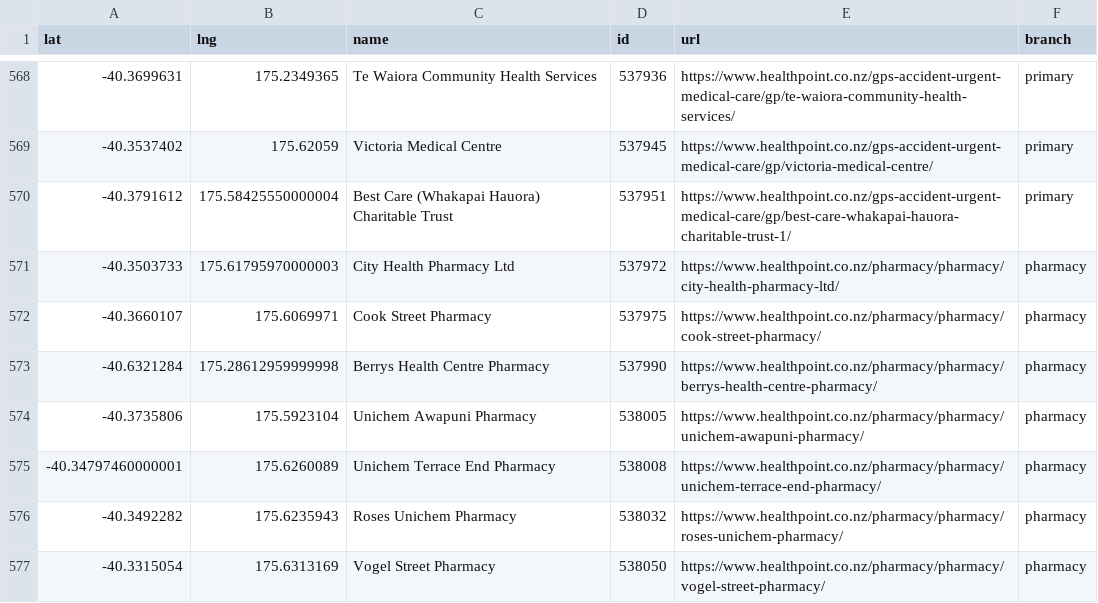
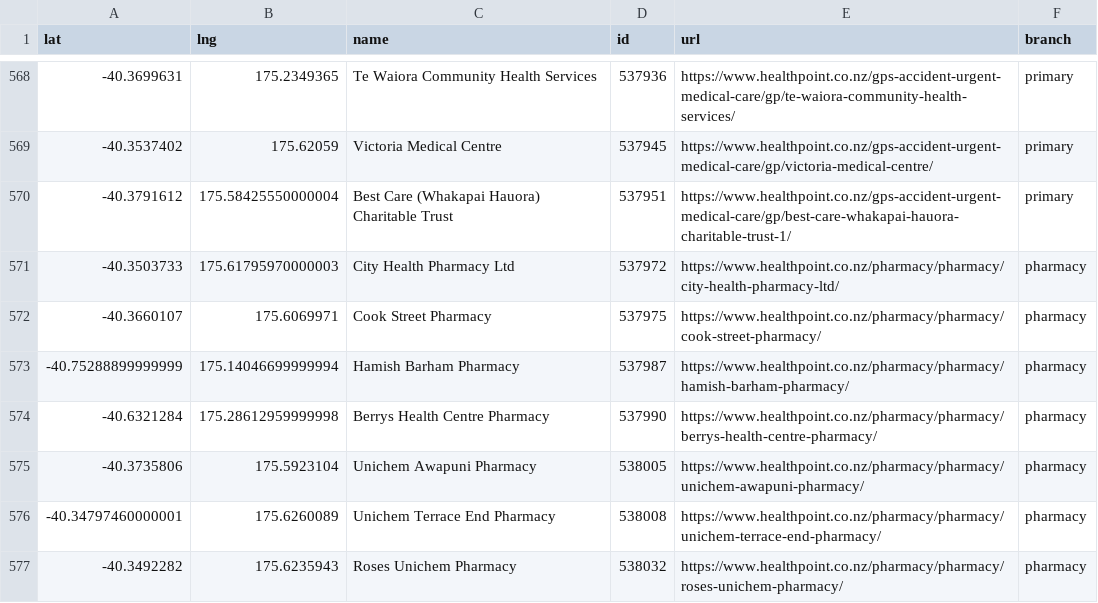
Before and after one commit to UoA-eResearch/nz-covid19-data-auto, a CSV file: vaccinations/healthpoint_locations.csv, drawn as a sheet; only a part is shown, gaps mark what is left out; the shorter side is filled out with more unchanged rows; the diff names each change by its address in the sheet, - before the commit and + after, or states it on an @@ line.

```diff
--- a/vaccinations/healthpoint_locations.csv
+++ b/vaccinations/healthpoint_locations.csv
+row 573: -40.75288899999999 | 175.14046699999994 | Hamish Barham Pharmacy | 537987 | https://www.healthpoint.co.nz/pharmacy/pharmacy/hamish-barham-pharmacy/ | pharmacy
```
Also changed, not shown: 1 other file.
